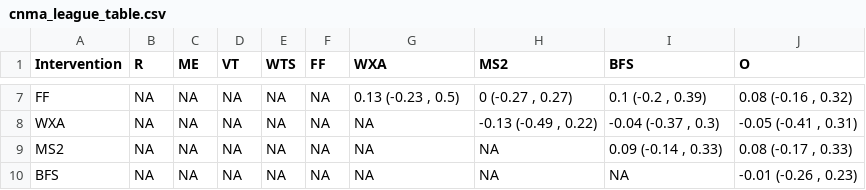
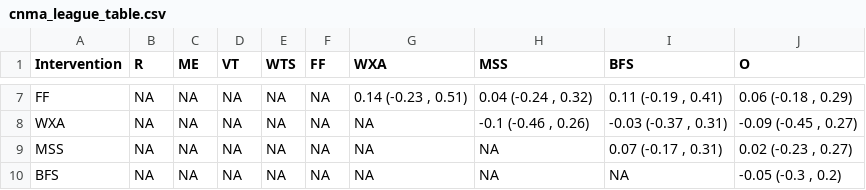
Before and after one commit to Instructional-Research-Group-IRG/CNMA, a CSV file: cnma_league_table.csv, drawn as a sheet; only a part is shown, gaps mark what is left out; the diff covers the shown part only; the diff names each change by its address in the sheet, - before the commit and + after, or states it on an @@ line.

```diff
--- a/cnma_league_table.csv
+++ b/cnma_league_table.csv
-H1: MS2
+H1: MSS
-G7 (WXA): 0.13 (-0.23 , 0.5)
+G7 (WXA): 0.14 (-0.23 , 0.51)
-H7 (MSS): 0 (-0.27 , 0.27)
+H7 (MSS): 0.04 (-0.24 , 0.32)
-I7 (BFS): 0.1 (-0.2 , 0.39)
+I7 (BFS): 0.11 (-0.19 , 0.41)
-J7 (O): 0.08 (-0.16 , 0.32)
+J7 (O): 0.06 (-0.18 , 0.29)
-H8 (MSS): -0.13 (-0.49 , 0.22)
+H8 (MSS): -0.1 (-0.46 , 0.26)
-I8 (BFS): -0.04 (-0.37 , 0.3)
+I8 (BFS): -0.03 (-0.37 , 0.31)
-J8 (O): -0.05 (-0.41 , 0.31)
+J8 (O): -0.09 (-0.45 , 0.27)
-A9 (Intervention): MS2
+A9 (Intervention): MSS
-I9 (BFS): 0.09 (-0.14 , 0.33)
+I9 (BFS): 0.07 (-0.17 , 0.31)
-J9 (O): 0.08 (-0.17 , 0.33)
+J9 (O): 0.02 (-0.23 , 0.27)
-J10 (O): -0.01 (-0.26 , 0.23)
+J10 (O): -0.05 (-0.3 , 0.2)
```
Also changed, not shown: 32 edited cells elsewhere in this file, cnma_league_table_nomirrors.csv, nma_league_table.csv, 2 other files.
